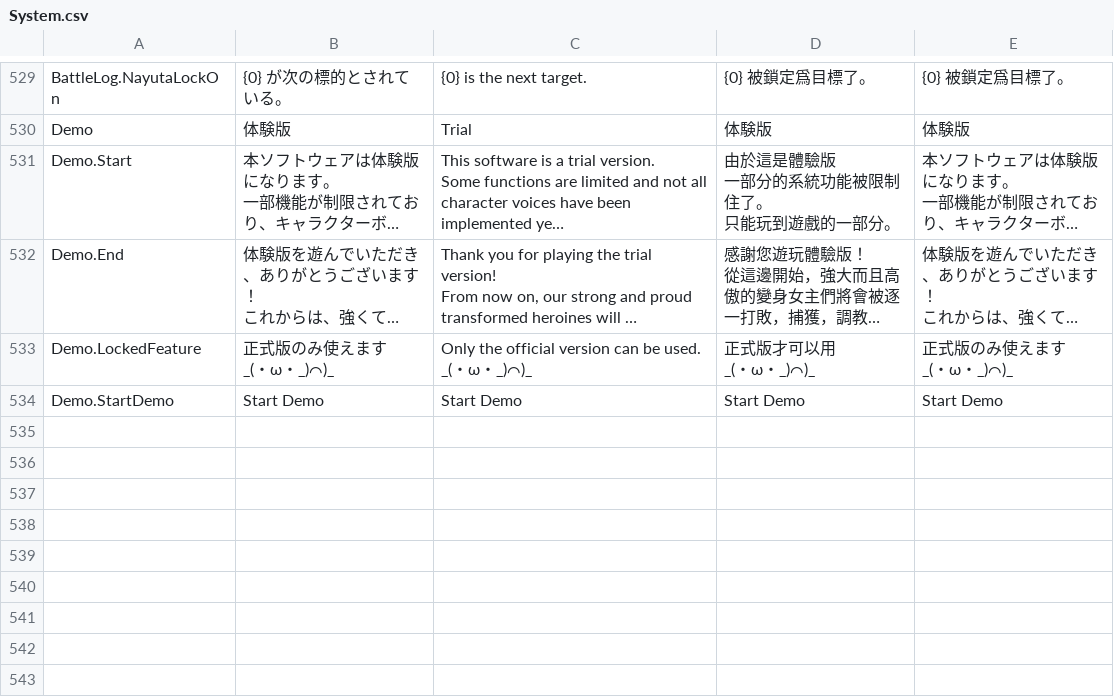
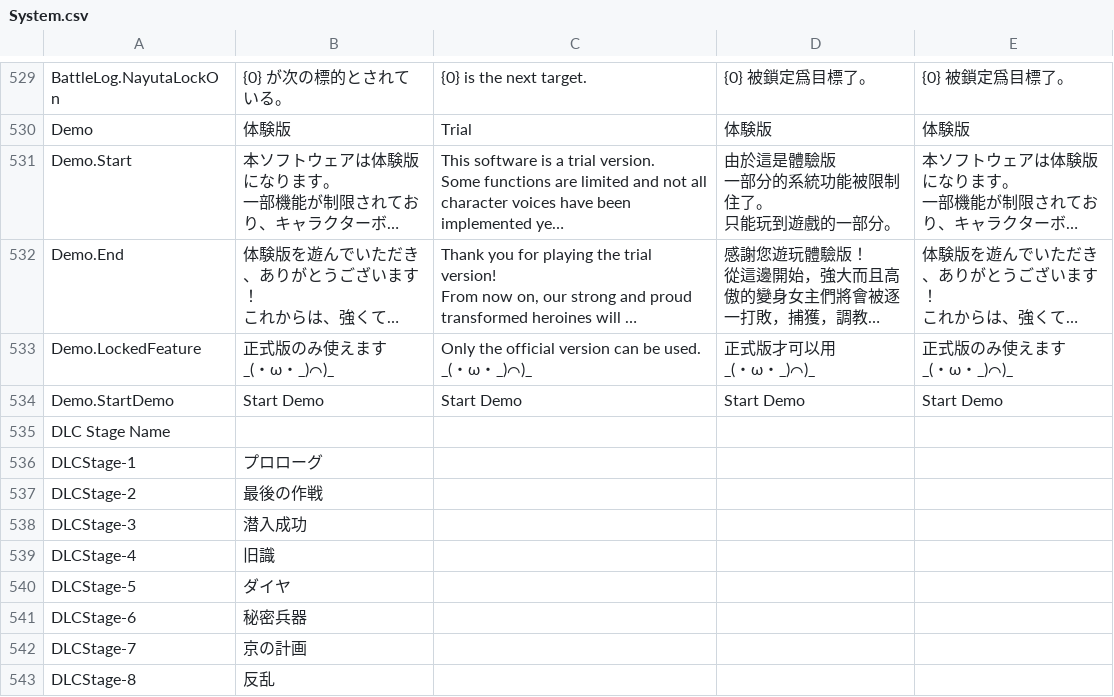
Before and after one commit to maryphun/magicheroines, a CSV file: Assets/Resources/LocalizationSheet/System.csv, drawn as a sheet; only a part is shown, gaps mark what is left out; long unchanged cells end in …; the diff names each change by its address in the sheet, - before the commit and + after, or states it on an @@ line.

Commit message:
プロローグ

```diff
--- a/Assets/Resources/LocalizationSheet/System.csv
+++ b/Assets/Resources/LocalizationSheet/System.csv
+row 535: DLC Stage Name
+row 536: DLCStage-1 | プロローグ
+row 537: DLCStage-2 | 最後の作戦
+row 538: DLCStage-3 | 潜入成功
+row 539: DLCStage-4 | 旧識
+row 540: DLCStage-5 | ダイヤ
+row 541: DLCStage-6 | 秘密兵器
+row 542: DLCStage-7 | 京の計画
+row 543: DLCStage-8 | 反乱
```
Also changed, not shown: Assets/Resources/LocalizationSheet/Kei(DLC).csv, 16 other files.
